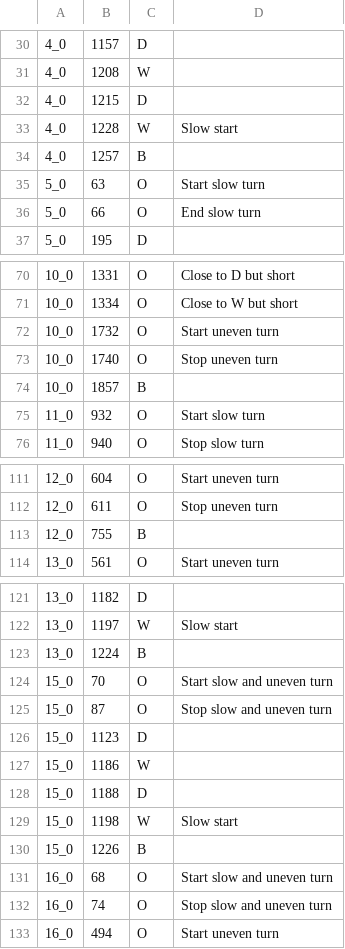
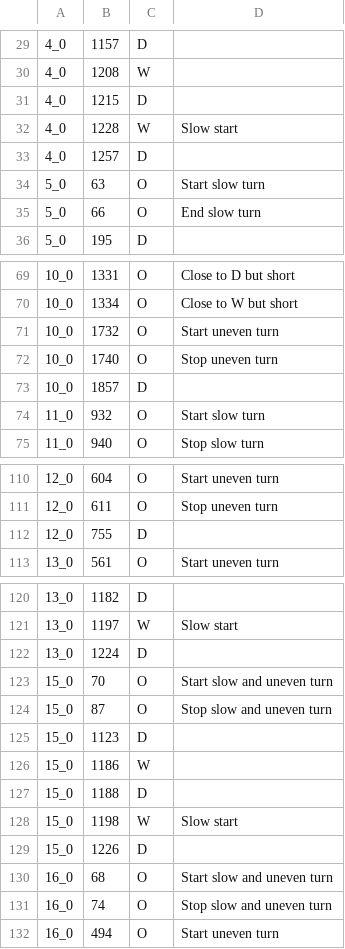
Before and after one commit to mes-uu/Paper-Drifters-Groundings-Wadden-Sea-Floating-Macroplastic, a CSV file: data/in/waddendrifters2023_grounding_events_manual_coding.csv, drawn as a sheet; only a part is shown, gaps mark what is left out; addresses are those after the commit; the diff covers the shown part only; the diff names each change by its address in the sheet, - before the commit and + after, or states it on an @@ line.

```diff
--- a/data/in/waddendrifters2023_grounding_events_manual_coding.csv
+++ b/data/in/waddendrifters2023_grounding_events_manual_coding.csv
-C33: B
+C33: D
-C73: B
+C73: D
-C112: B
+C112: D
-C122: B
+C122: D
-C129: B
+C129: D
```
Also changed, not shown: 1 removed row and 15 edited cells elsewhere in this file, data/in/waddendrifters2023_grounding_events_manual_coding_validation.csv, 17 other files.
